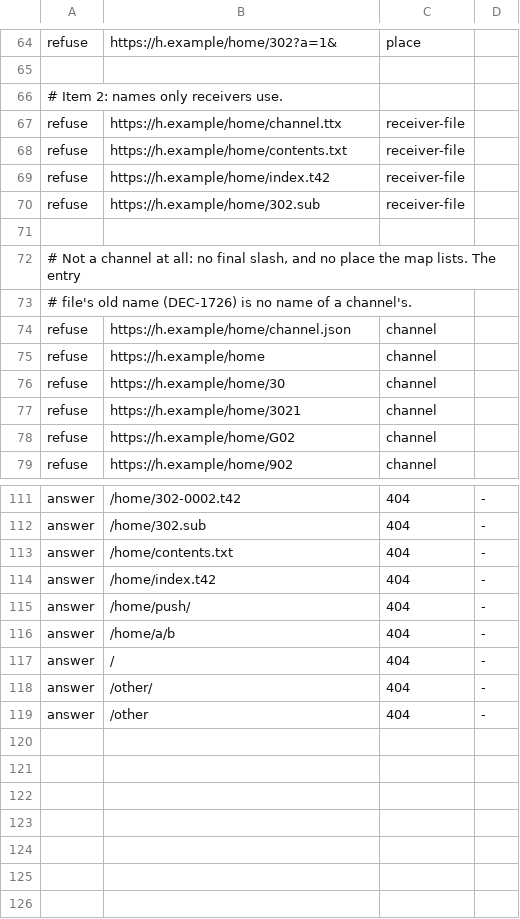
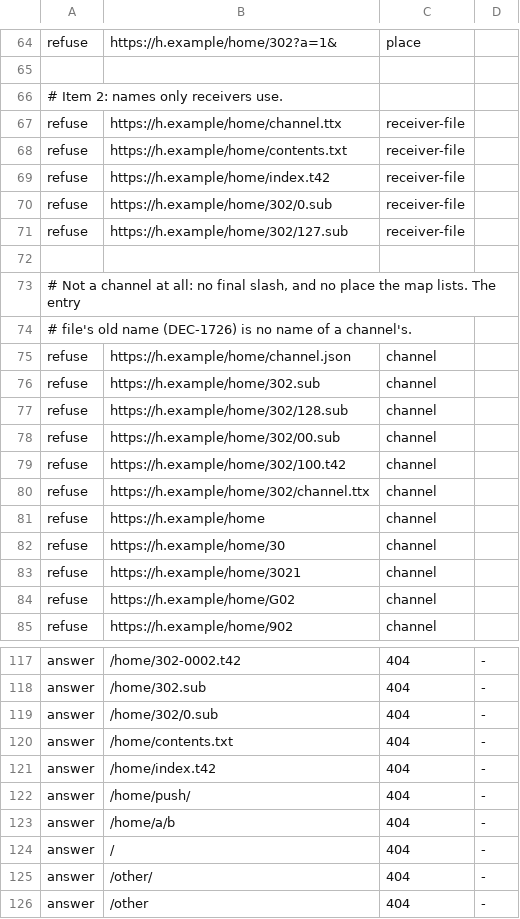
Before and after one commit to neoteletext/neoteletext-engine, a TSV file: crates/neoteletext-web/src/map/conformance.tsv, drawn as a sheet; only a part is shown, gaps mark what is left out.

Commit message:
Keep a page's list in parts in the page's folder
DEC-2116 puts a page's list at NNN/P.sub, and REQ-1888 says what that is: parts
of 64 rows, each with a header of the page's number of sub-pages and its
version, at most 4,119 bytes. One whole NNN.sub could be half a megabyte, so a
reader that wanted one row took them all and the body buffer had to grow to
hold it. A row is now one request, and no list grows with the page.

The agent asks for one part at a time, and only part 0's 404 means the page
has no folder. A row whose sub-code is not above the one before it is a fault,
which ends the case REQ-1890 left open of a list another writer made out of
order, and 3F7F, which names no sub-page, is no row and no file. A generator
now derives each part's header from the pages, with a page's version as
DOC-2035 defines it. There is no compatibility path: NNN.sub is no name of a
channel's, and the conformance table says so.

Relates: REQ-1888
Relates: REQ-1890
Relates: REQ-1889
Relates: REQ-1904

```diff
--- a/crates/neoteletext-web/src/map/conformance.tsv
+++ b/crates/neoteletext-web/src/map/conformance.tsv
@@ -69,3 +69,4 @@ refuse	https://h.example/home/contents.txt	receiver-file
 refuse	https://h.example/home/index.t42	receiver-file
-refuse	https://h.example/home/302.sub	receiver-file
+refuse	https://h.example/home/302/0.sub	receiver-file
+refuse	https://h.example/home/302/127.sub	receiver-file
 
@@ -74,2 +75,7 @@ refuse	https://h.example/home/302.sub	receiver-file
 refuse	https://h.example/home/channel.json	channel
+refuse	https://h.example/home/302.sub	channel
+refuse	https://h.example/home/302/128.sub	channel
+refuse	https://h.example/home/302/00.sub	channel
+refuse	https://h.example/home/302/100.t42	channel
+refuse	https://h.example/home/302/channel.ttx	channel
 refuse	https://h.example/home	channel
@@ -112,2 +118,3 @@ answer	/home/302-0002.t42	404	-
 answer	/home/302.sub	404	-
+answer	/home/302/0.sub	404	-
 answer	/home/contents.txt	404	-
```
Also changed, not shown: 20 other files.
